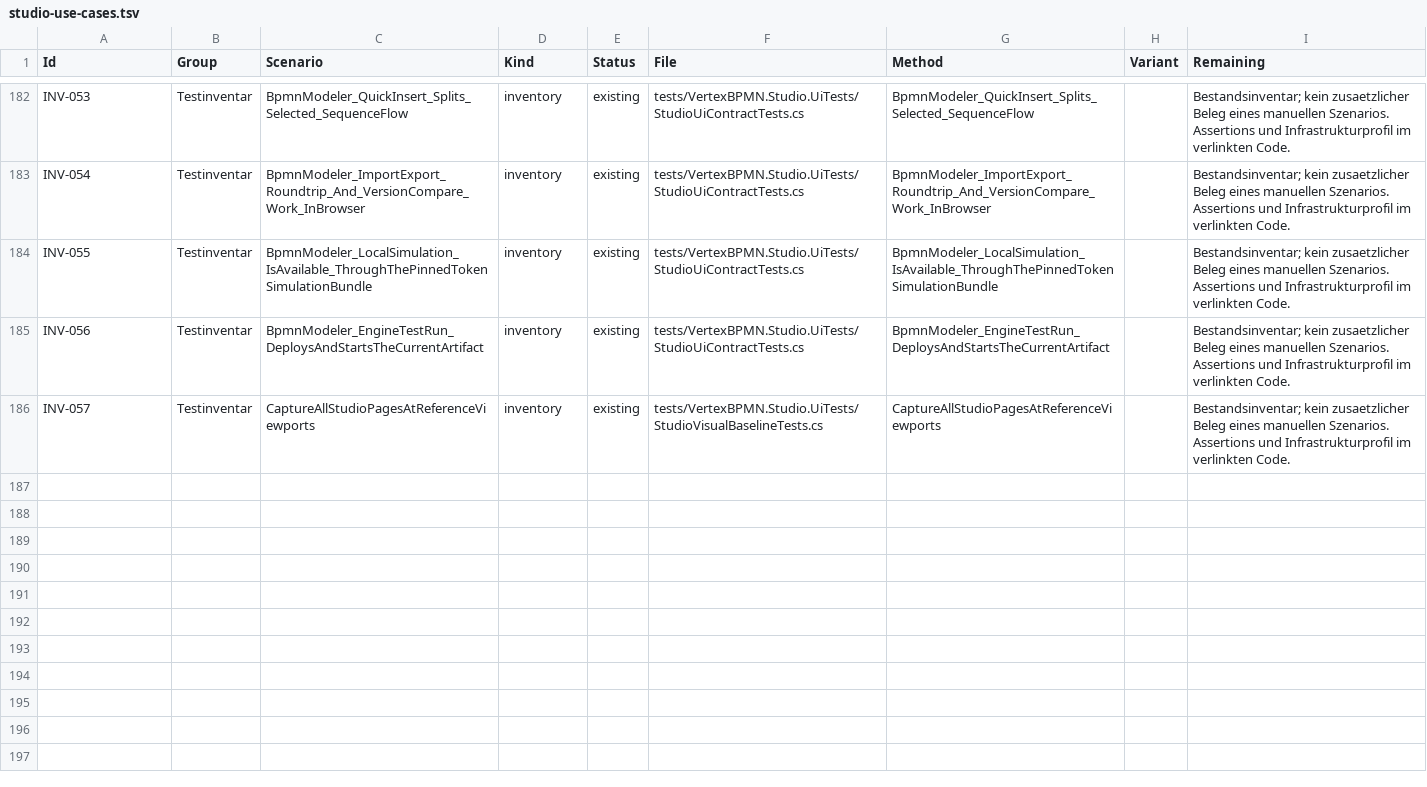
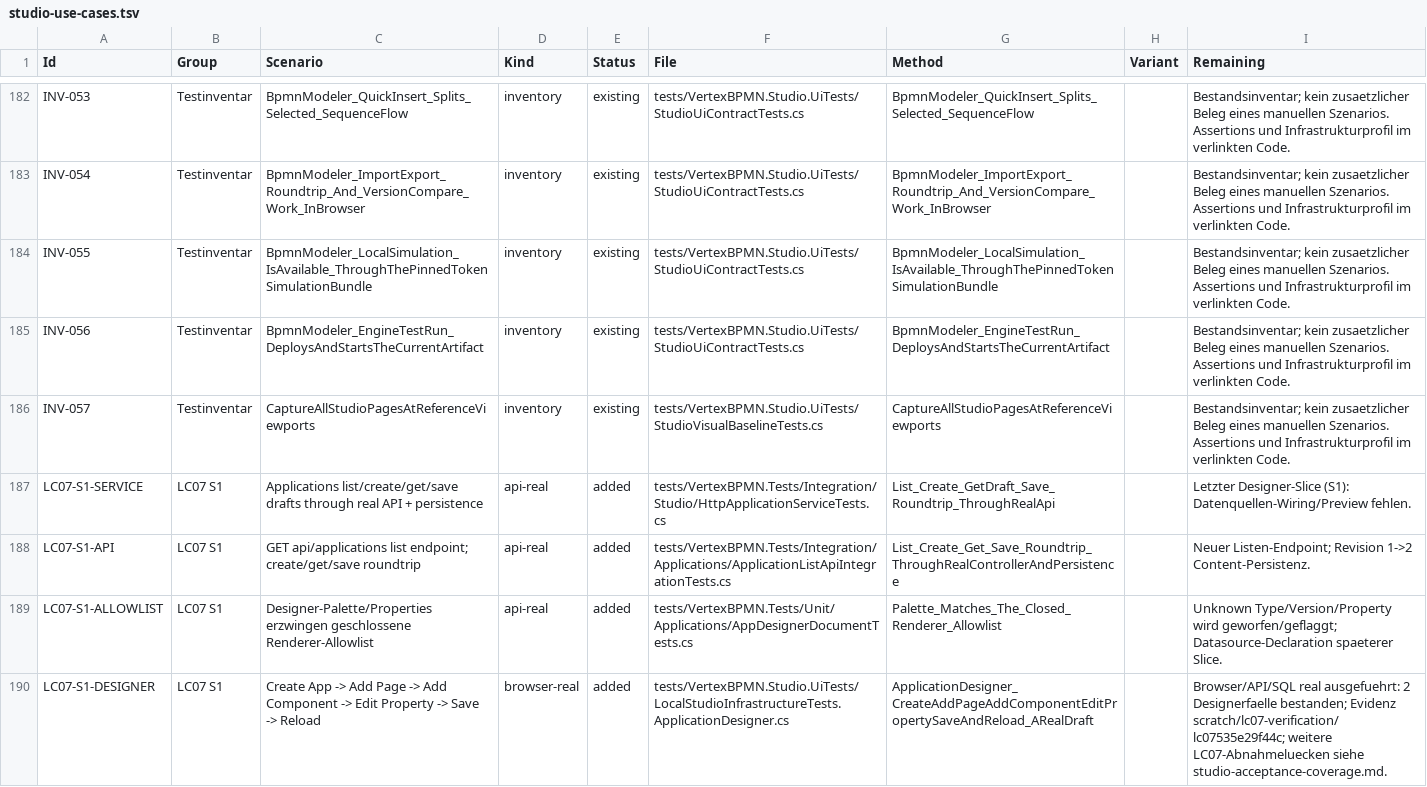
Before and after one commit to VertexBPMN/VertexBPMN, a TSV file: docs/testing/studio-use-cases.tsv, drawn as a sheet; only a part is shown, gaps mark what is left out; the diff covers the shown part only; the diff names each change by its address in the sheet, - before the commit and + after, or states it on an @@ line.

Commit message:
feat(lc07): low-code page/data-source/action designer with undo/redo, preview, publish and reference app (LC-AC-09)
- Studio application designer: pages/components (allowlist palette), property editor,
  data sources + field binding/mapping, closed action catalog (data-source-read,
  start-process, claim/complete-task v1.0.0) with reference-based target selection
- Undo/redo command stack, non-executing preview (redacted test data + explicit target)
- Designer 'Veröffentlichen' publishes a revision to a released revision the portal reads
- EnrichContentReferencesAsync resolves references[]{type,key} to ProcessDefinition
  id+tenantId at the server boundary so persisted start-process actions pass the gate
- Applications list + HTTP application service; tenant/context guards, delayed-response safety
- LC-AC-09: reference app authored entirely in the designer (searchable table, mapping,
  form, real process start, task claim/complete) verified over real browser/API/DB path

```diff
--- a/docs/testing/studio-use-cases.tsv
+++ b/docs/testing/studio-use-cases.tsv
+row 187: LC07-S1-SERVICE | LC07 S1 | Applications list/create/get/save drafts through real API + persistence | api-real | added | tests/VertexBPMN.Tests/Integration/Studio/HttpApplicationServiceTests.cs | List_Create_GetDraft_Save_Roundtrip_ThroughRealApi |  | Letzter Designer-Slice (S1): Datenquellen-Wiring/Preview fehlen.
+row 188: LC07-S1-API | LC07 S1 | GET api/applications list endpoint; create/get/save roundtrip | api-real | added | tests/VertexBPMN.Tests/Integration/Applications/ApplicationListApiIntegrationTests.cs | List_Create_Get_Save_Roundtrip_ThroughRealControllerAndPersistence |  | Neuer Listen-Endpoint; Revision 1->2 Content-Persistenz.
+row 189: LC07-S1-ALLOWLIST | LC07 S1 | Designer-Palette/Properties erzwingen geschlossene Renderer-Allowlist | api-real | added | tests/VertexBPMN.Tests/Unit/Applications/AppDesignerDocumentTests.cs | Palette_Matches_The_Closed_Renderer_Allowlist |  | Unknown Type/Version/Property wird geworfen/geflaggt; Datasource-Declaration spaeterer Slice.
+row 190: LC07-S1-DESIGNER | LC07 S1 | Create App -> Add Page -> Add Component -> Edit Property -> Save -> Reload | browser-real | added | tests/VertexBPMN.Studio.UiTests/LocalStudioInfrastructureTests.ApplicationDesigner.cs | ApplicationDesigner_CreateAddPageAddComponentEditPropertySaveAndReload_ARealDraft |  | Browser/API/SQL real ausgefuehrt: 2 Designerfaelle bestanden; Evidenz scratch/lc07-verification/lc07535e29f44c; weitere LC07-Abnahmeluecken siehe studio-acceptance-coverage.md.
```
Also changed, not shown: 10 added rows elsewhere in this file, 41 other files.
